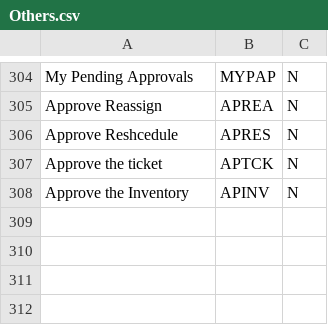
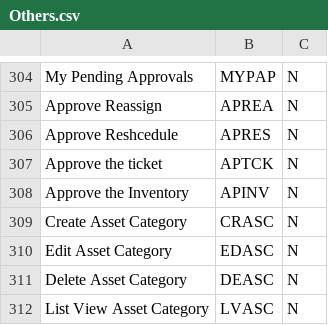
Before and after one commit to Nandhini-ch/dev_test, a CSV file: priv/features/Others.csv, drawn as a sheet; only a part is shown, gaps mark what is left out; the diff names each change by its address in the sheet, - before the commit and + after, or states it on an @@ line.

```diff
--- a/priv/features/Others.csv
+++ b/priv/features/Others.csv
+row 309: Create Asset Category | CRASC | N
+row 310: Edit Asset Category | EDASC | N
+row 311: Delete Asset Category | DEASC | N
+row 312: List View Asset Category | LVASC | N
```
Also changed, not shown: priv/features/Admin.csv, priv/features/Manager.csv, 5 other files.
